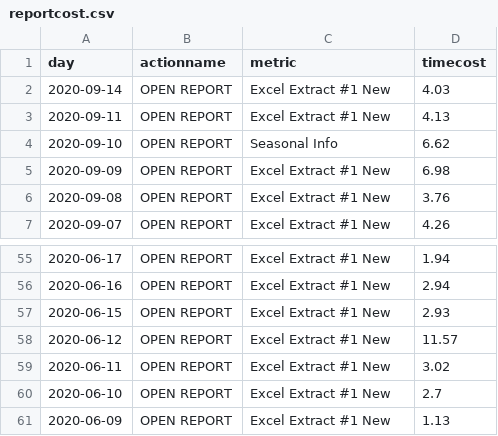
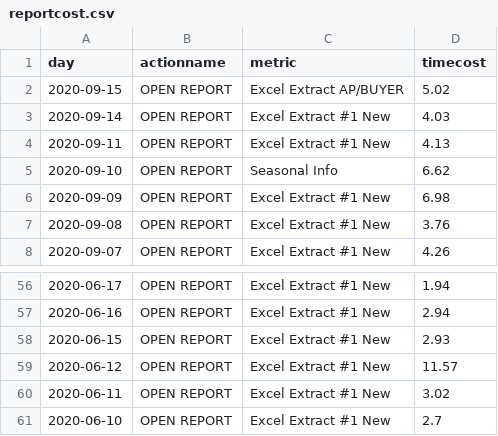
Before and after one commit to jasonzhuangdavinci/stadiumLogAnalysis, a CSV file: loadcsv/reportcost.csv, drawn as a sheet; only a part is shown, gaps mark what is left out.

```diff
--- a/loadcsv/reportcost.csv
+++ b/loadcsv/reportcost.csv
@@ -1,2 +1,3 @@
 day,actionname,metric,timecost
+2020-09-15,OPEN REPORT,Excel Extract AP/BUYER,5.02
 2020-09-14,OPEN REPORT,Excel Extract #1 New,4.03
@@ -60,2 +61 @@ day,actionname,metric,timecost
 2020-06-10,OPEN REPORT,Excel Extract #1 New,2.7
-2020-06-09,OPEN REPORT,Excel Extract #1 New,1.13
```
Also changed, not shown: loadcsv/metriccost.csv, loadcsv/metriccount.csv, 3 other files.
